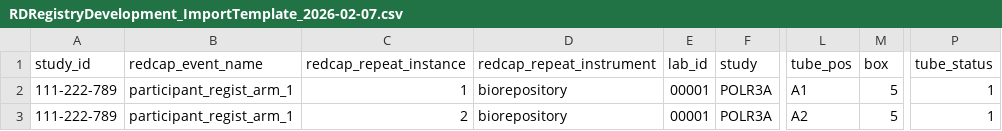
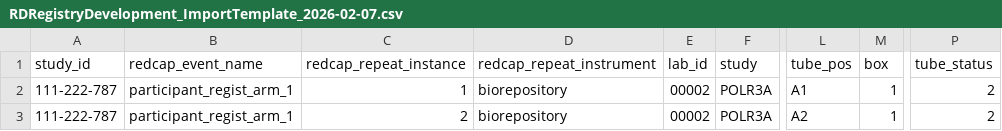
Before and after one commit to aaronmaas/BioVal, a CSV file: data/RDRegistryDevelopment_ImportTemplate_2026-02-07.csv, drawn as a sheet; only a part is shown, gaps mark what is left out; the diff names each change by its address in the sheet, - before the commit and + after, or states it on an @@ line.

```diff
--- a/data/RDRegistryDevelopment_ImportTemplate_2026-02-07.csv
+++ b/data/RDRegistryDevelopment_ImportTemplate_2026-02-07.csv
-A2:A3 (study_id): 111-222-789
+A2:A3 (study_id): 111-222-787
-E2:E3 (lab_id): 00001
+E2:E3 (lab_id): 00002
-M2:M3 (box): 5
+M2:M3 (box): 1
-P2:P3 (tube_status): 1
+P2:P3 (tube_status): 2
```
Also changed, not shown: data/Ref_file_test.csv, 5 other files.
